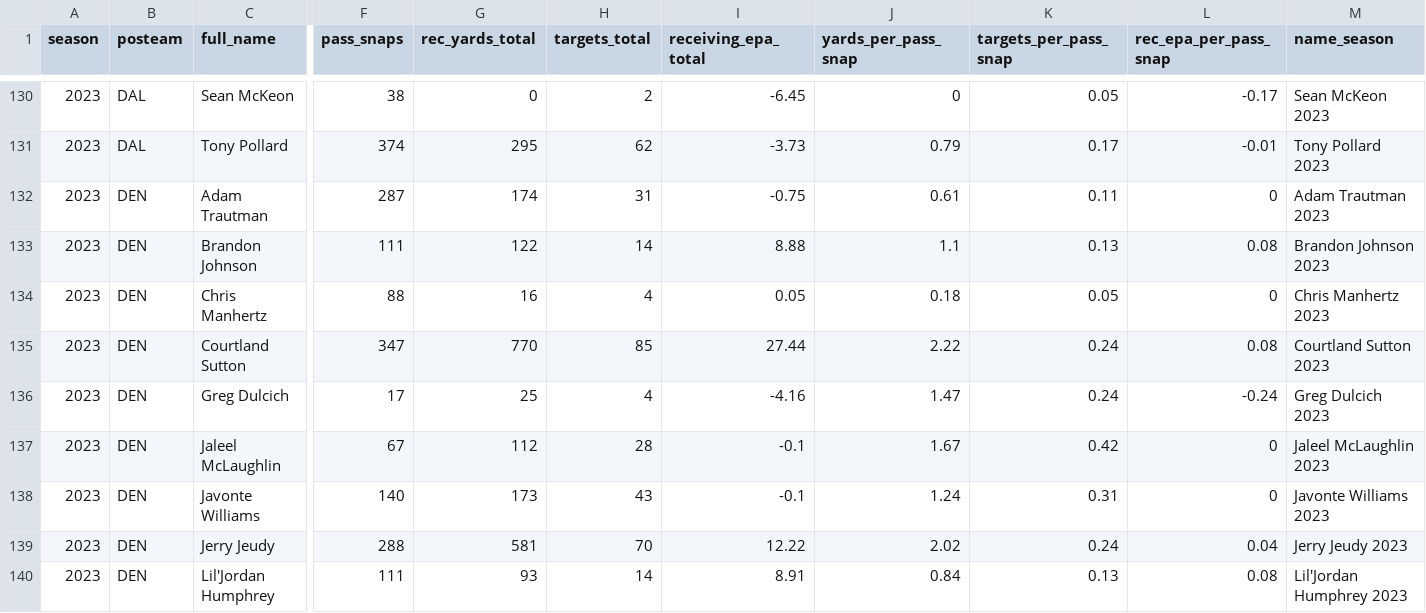
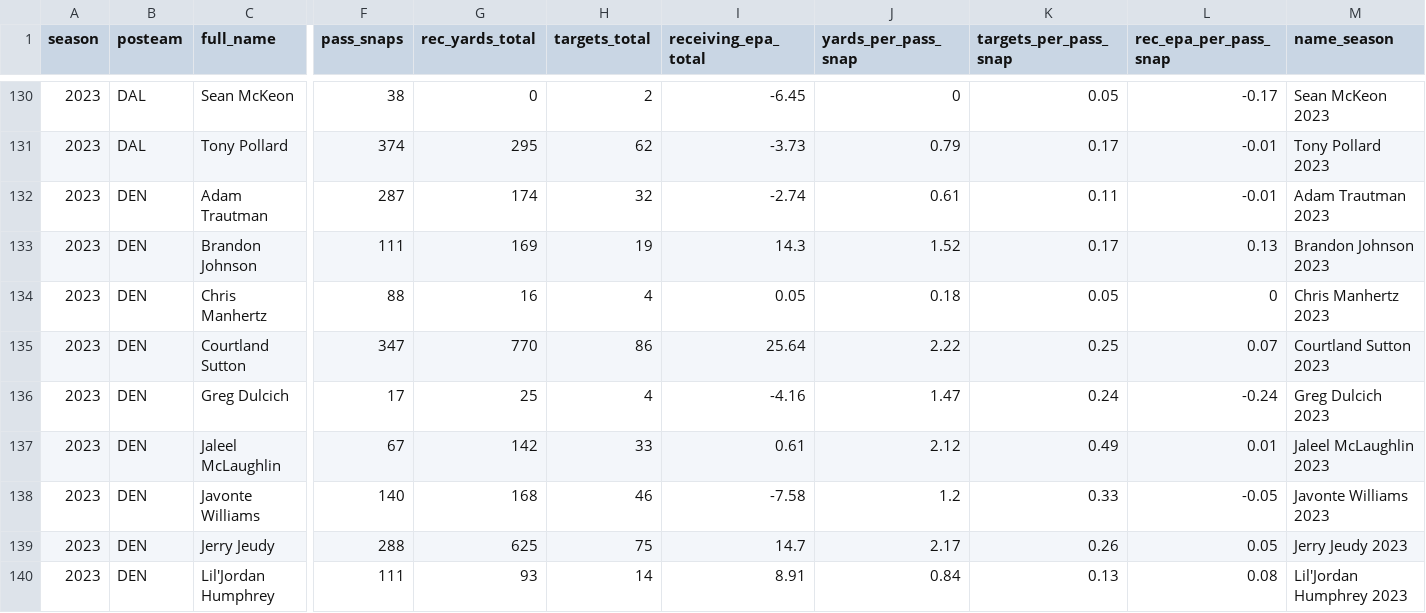
Before and after one commit to albtree/nfl-per-pass-snap, a CSV file: rec_per_snap_data.csv, drawn as a sheet; only a part is shown, gaps mark what is left out; the diff covers the shown part only; the diff names each change by its address in the sheet, - before the commit and + after, or states it on an @@ line.

```diff
--- a/rec_per_snap_data.csv
+++ b/rec_per_snap_data.csv
-H132 (targets_total): 31
+H132 (targets_total): 32
-I132 (receiving_epa_total): -0.75
+I132 (receiving_epa_total): -2.74
-L132 (rec_epa_per_pass_snap): 0
+L132 (rec_epa_per_pass_snap): -0.01
-G133 (rec_yards_total): 122
+G133 (rec_yards_total): 169
-H133 (targets_total): 14
+H133 (targets_total): 19
-I133 (receiving_epa_total): 8.88
+I133 (receiving_epa_total): 14.3
-J133 (yards_per_pass_snap): 1.1
+J133 (yards_per_pass_snap): 1.52
-K133 (targets_per_pass_snap): 0.13
+K133 (targets_per_pass_snap): 0.17
-L133 (rec_epa_per_pass_snap): 0.08
+L133 (rec_epa_per_pass_snap): 0.13
-H135 (targets_total): 85
+H135 (targets_total): 86
-I135 (receiving_epa_total): 27.44
+I135 (receiving_epa_total): 25.64
-K135 (targets_per_pass_snap): 0.24
+K135 (targets_per_pass_snap): 0.25
-L135 (rec_epa_per_pass_snap): 0.08
+L135 (rec_epa_per_pass_snap): 0.07
-G137 (rec_yards_total): 112
+G137 (rec_yards_total): 142
-H137 (targets_total): 28
+H137 (targets_total): 33
-I137 (receiving_epa_total): -0.1
+I137 (receiving_epa_total): 0.61
-J137 (yards_per_pass_snap): 1.67
+J137 (yards_per_pass_snap): 2.12
-K137 (targets_per_pass_snap): 0.42
+K137 (targets_per_pass_snap): 0.49
-L137 (rec_epa_per_pass_snap): 0
+L137 (rec_epa_per_pass_snap): 0.01
-G138 (rec_yards_total): 173
+G138 (rec_yards_total): 168
-H138 (targets_total): 43
+H138 (targets_total): 46
-I138 (receiving_epa_total): -0.1
+I138 (receiving_epa_total): -7.58
-J138 (yards_per_pass_snap): 1.24
+J138 (yards_per_pass_snap): 1.2
-K138 (targets_per_pass_snap): 0.31
+K138 (targets_per_pass_snap): 0.33
-L138 (rec_epa_per_pass_snap): 0
+L138 (rec_epa_per_pass_snap): -0.05
-G139 (rec_yards_total): 581
+G139 (rec_yards_total): 625
-H139 (targets_total): 70
+H139 (targets_total): 75
-I139 (receiving_epa_total): 12.22
+I139 (receiving_epa_total): 14.7
-J139 (yards_per_pass_snap): 2.02
+J139 (yards_per_pass_snap): 2.17
-K139 (targets_per_pass_snap): 0.24
+K139 (targets_per_pass_snap): 0.26
-L139 (rec_epa_per_pass_snap): 0.04
+L139 (rec_epa_per_pass_snap): 0.05
```
Also changed, not shown: 64 edited cells elsewhere in this file.
